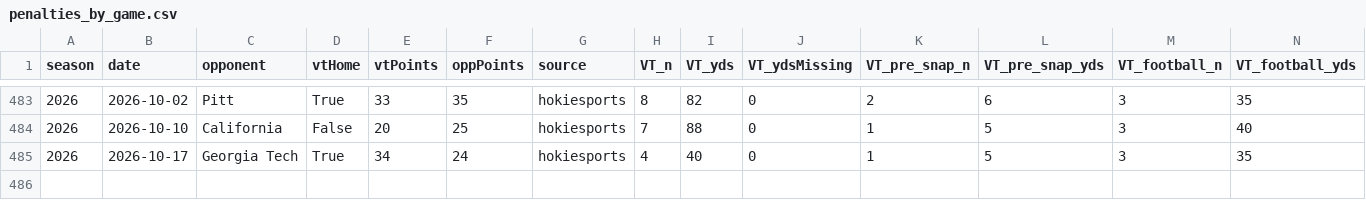
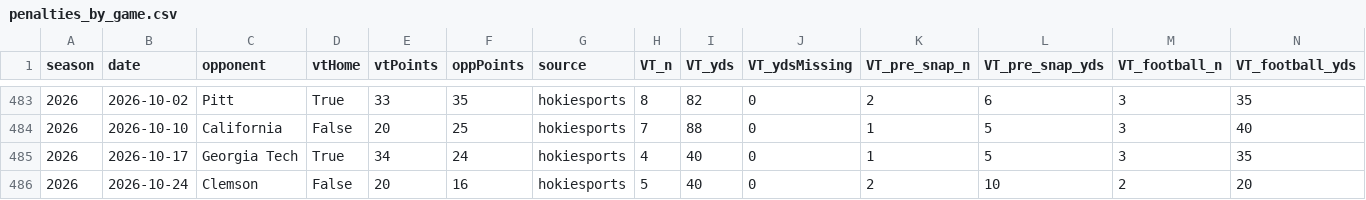
Before and after one commit to justinmorg/justinmorg.github.io, a CSV file: vt-football/data/derived/penalties_by_game.csv, drawn as a sheet; only a part is shown, gaps mark what is left out; rows hold the shown columns only; the diff names each change by its address in the sheet, - before the commit and + after, or states it on an @@ line.

```diff
--- a/vt-football/data/derived/penalties_by_game.csv
+++ b/vt-football/data/derived/penalties_by_game.csv
+row 486: 2026 | 2026-10-24 | Clemson | False | 20 | 16 | hokiesports | 5 | 40 | 0 | 2 | 10 | 2 | 20
```
Also changed, not shown: vt-football/data/unified/validation.csv, 44 other files.
